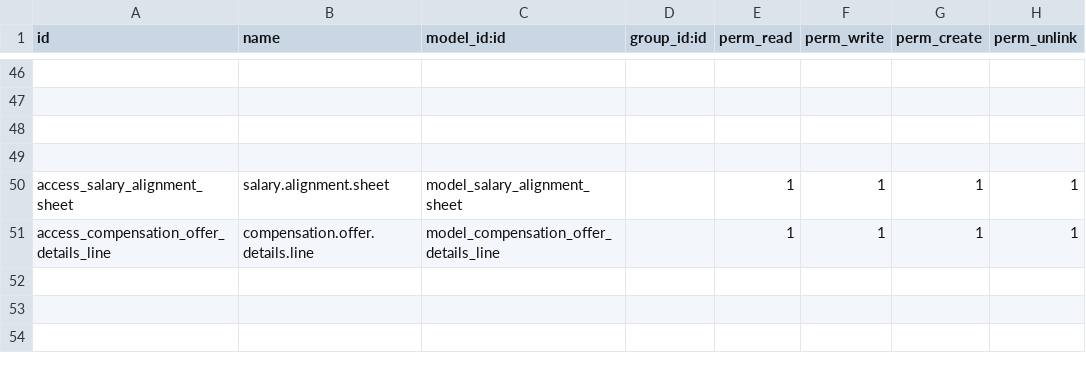
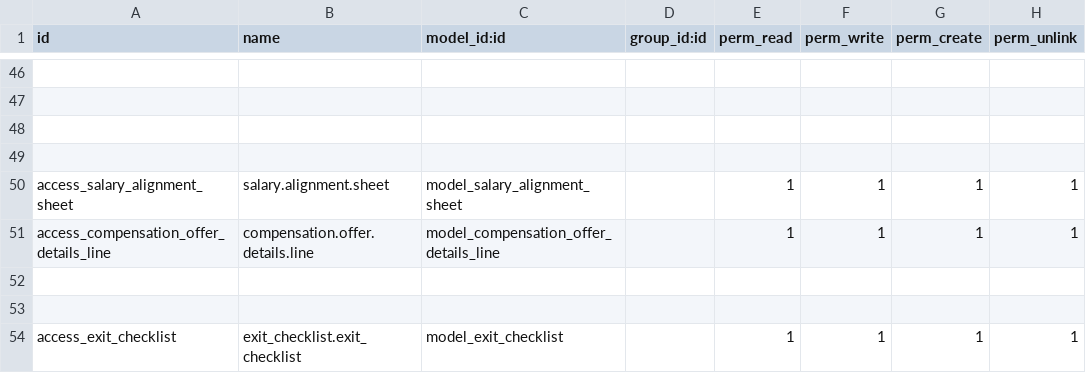
Before and after one commit to rawanmohieldeen/opportunity_project, a CSV file: hrms-sa/hr_custom/security/ir.model.access.csv, drawn as a sheet; only a part is shown, gaps mark what is left out.

Commit message:
Exit Checklist

```diff
--- a/hrms-sa/hr_custom/security/ir.model.access.csv
+++ b/hrms-sa/hr_custom/security/ir.model.access.csv
@@ -51 +51,4 @@ access_salary_alignment_sheet,salary.alignment.sheet,model_salary_alignment_shee
 access_compensation_offer_details_line,compensation.offer.details.line,model_compensation_offer_details_line,,1,1,1,1
+
+
+access_exit_checklist,exit_checklist.exit_checklist,model_exit_checklist,,1,1,1,1
```
Also changed, not shown: 7 other files.
